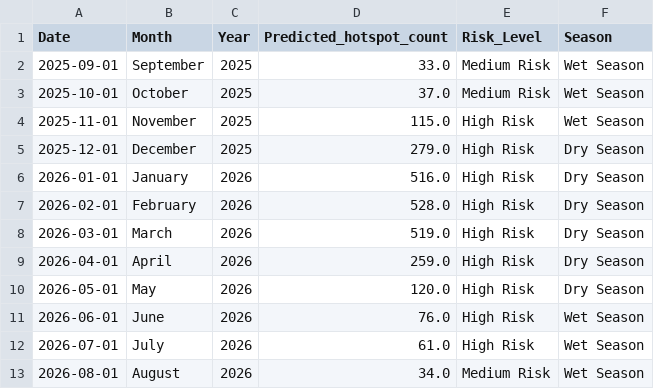
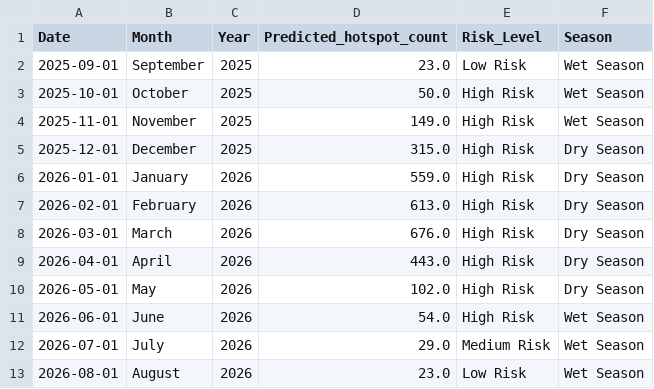
Before and after one commit to dookda/cmu_udfire_gee, a CSV file: hotpred/Uttaradit_12_month_hotspot_predictions.csv, drawn as a sheet.

```diff
--- a/hotpred/Uttaradit_12_month_hotspot_predictions.csv
+++ b/hotpred/Uttaradit_12_month_hotspot_predictions.csv
@@ -1,13 +1,13 @@
 Date,Month,Year,Predicted_hotspot_count,Risk_Level,Season
-2025-09-01,September,2025,33.0,Medium Risk,Wet Season
-2025-10-01,October,2025,37.0,Medium Risk,Wet Season
-2025-11-01,November,2025,115.0,High Risk,Wet Season
-2025-12-01,December,2025,279.0,High Risk,Dry Season
-2026-01-01,January,2026,516.0,High Risk,Dry Season
-2026-02-01,February,2026,528.0,High Risk,Dry Season
-2026-03-01,March,2026,519.0,High Risk,Dry Season
-2026-04-01,April,2026,259.0,High Risk,Dry Season
-2026-05-01,May,2026,120.0,High Risk,Dry Season
-2026-06-01,June,2026,76.0,High Risk,Wet Season
-2026-07-01,July,2026,61.0,High Risk,Wet Season
-2026-08-01,August,2026,34.0,Medium Risk,Wet Season
+2025-09-01,September,2025,23.0,Low Risk,Wet Season
+2025-10-01,October,2025,50.0,High Risk,Wet Season
+2025-11-01,November,2025,149.0,High Risk,Wet Season
+2025-12-01,December,2025,315.0,High Risk,Dry Season
+2026-01-01,January,2026,559.0,High Risk,Dry Season
+2026-02-01,February,2026,613.0,High Risk,Dry Season
+2026-03-01,March,2026,676.0,High Risk,Dry Season
+2026-04-01,April,2026,443.0,High Risk,Dry Season
+2026-05-01,May,2026,102.0,High Risk,Dry Season
+2026-06-01,June,2026,54.0,High Risk,Wet Season
+2026-07-01,July,2026,29.0,Medium Risk,Wet Season
+2026-08-01,August,2026,23.0,Low Risk,Wet Season
```
Also changed, not shown: hotpred/Chiang Mai_12_month_hotspot_predictions.csv, 16 other files.
